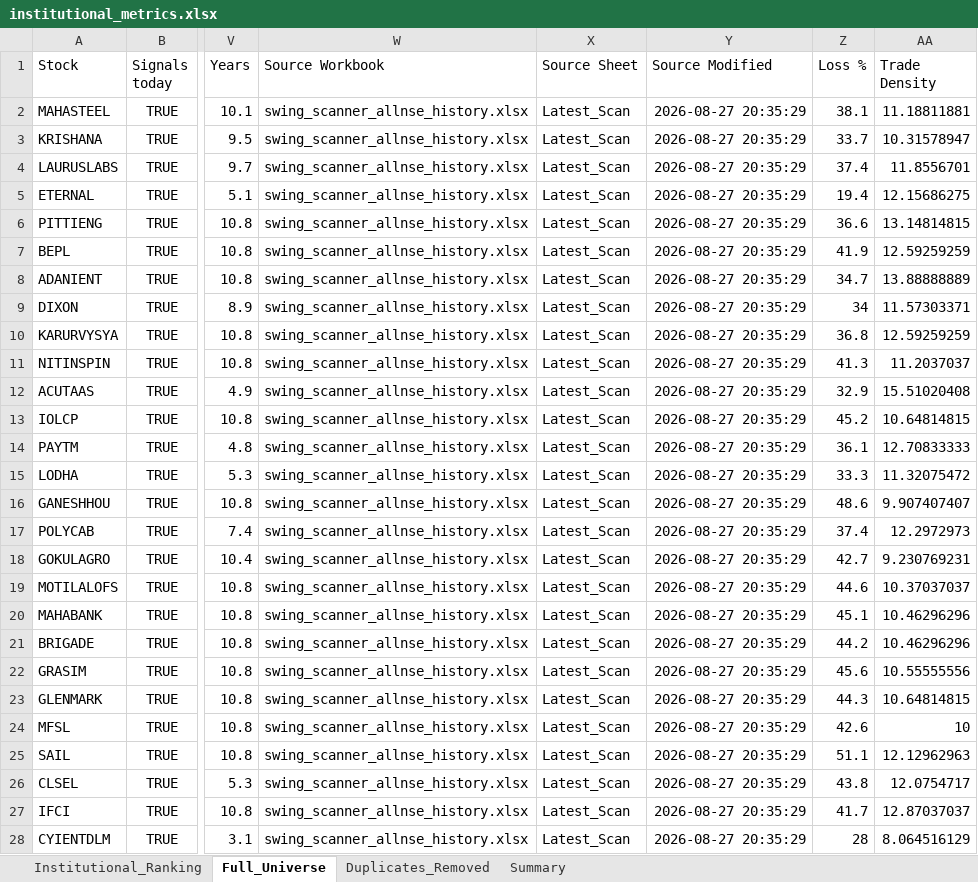
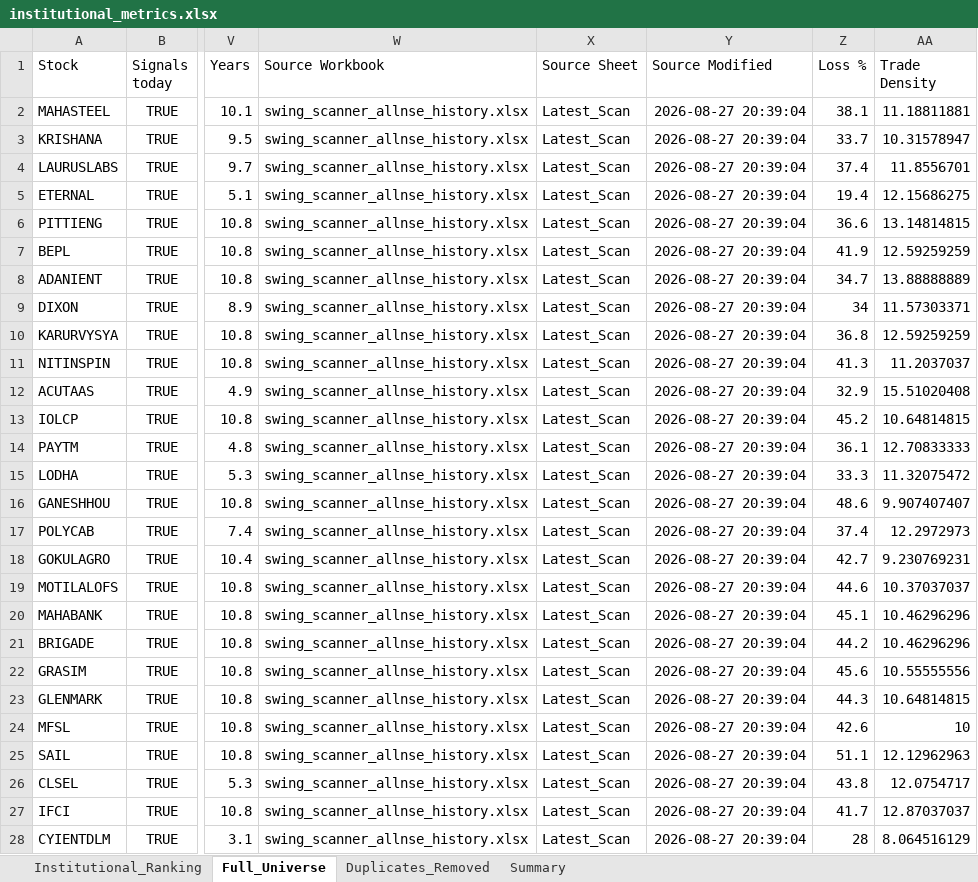
Before and after one commit to PavanSaiNekkala/Swing_Scanner_Latest, an Excel workbook: downloads/institutional_metrics/institutional_metrics.xlsx, sheet Full_Universe, drawn as a sheet; only a part is shown, gaps mark what is left out; values as stored, in another font and other column widths than the file's, no borders; the diff covers the shown part only; the diff names each change by its address in the sheet, - before the commit and + after, or states it on an @@ line.

```diff
--- a/downloads/institutional_metrics/institutional_metrics.xlsx (sheet Full_Universe)
+++ b/downloads/institutional_metrics/institutional_metrics.xlsx (sheet Full_Universe)
-Y2:Y28 (Source Modified): 2026-08-27 20:35:29
+Y2:Y28 (Source Modified): 2026-08-27 20:39:04
```
Also changed, not shown: 1385 edited cells elsewhere in this sheet, sheet Institutional_Ranking, 1 other file.
